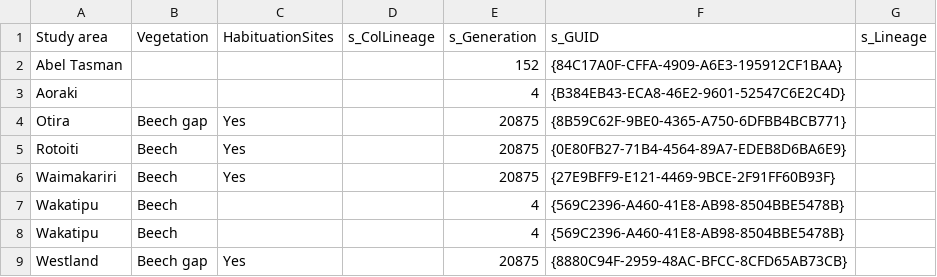
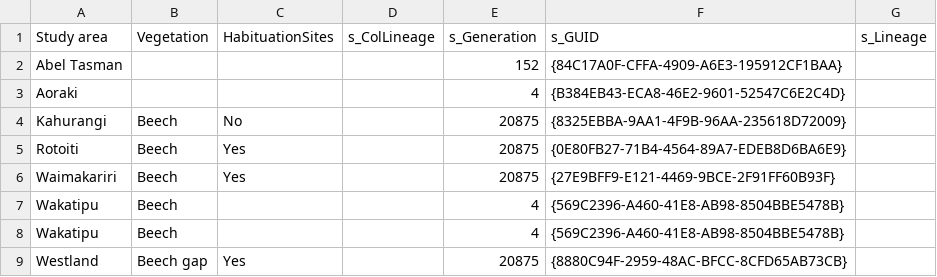
Before and after one commit to electricmagnetic/keadatabase-back, a CSV file: test_data/tStudyAreas.csv, drawn as a sheet.

Commit message:
Added Bird synchronisation code, tests and test data

```diff
--- a/test_data/tStudyAreas.csv
+++ b/test_data/tStudyAreas.csv
@@ -3,3 +3,3 @@
 "Aoraki",,,,4,"{B384EB43-ECA8-46E2-9601-52547C6E2C4D}",
-"Otira","Beech gap","Yes",,20875,"{8B59C62F-9BE0-4365-A750-6DFBB4BCB771}",
+"Kahurangi","Beech","No",,20875,"{8325EBBA-9AA1-4F9B-96AA-235618D72009}",
 "Rotoiti","Beech","Yes",,20875,"{0E80FB27-71B4-4564-89A7-EDEB8D6BA6E9}",
```
Also changed, not shown: 5 other files.
